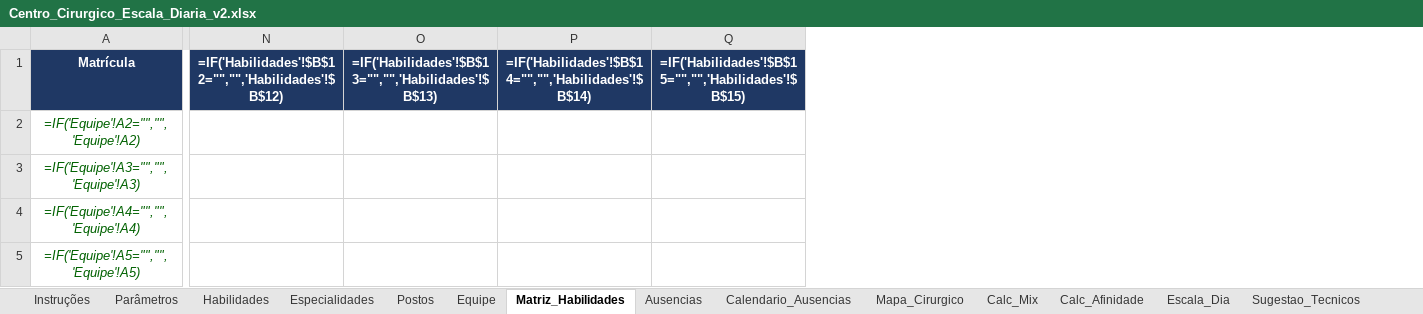
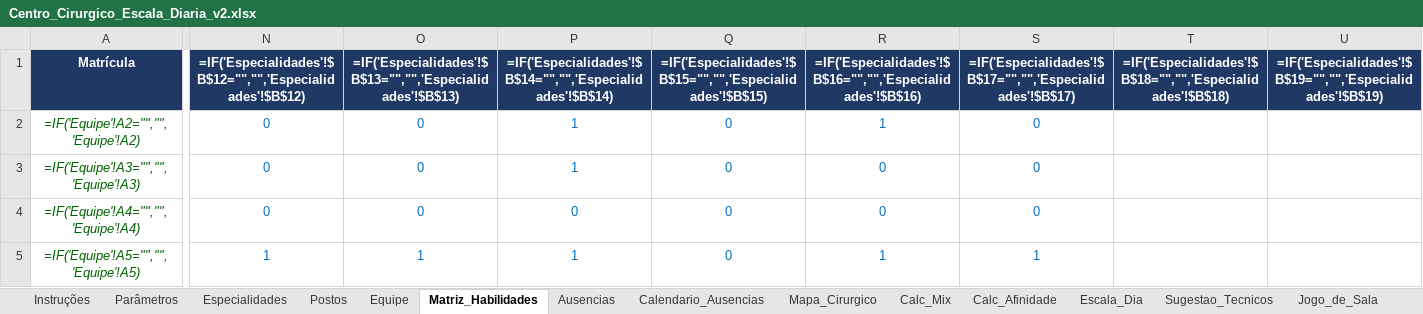
Before and after one commit to jefersonschena-gif/umm-hora-a-hora, an Excel workbook: centro-cirurgico/Centro_Cirurgico_Escala_Diaria_v2.xlsx, sheet Matriz_Habilidades, drawn as a sheet; only a part is shown, gaps mark what is left out; values as stored, in another font and other column widths than the file's, no borders; formulas without a stored value are shown as written; conditional formats not drawn; removed rows and columns are numbered as before the commit, all else as after; the diff covers the shown part only; the diff names each change by its address in the sheet, - before the commit and + after, or states it on an @@ line.

```diff
--- a/centro-cirurgico/Centro_Cirurgico_Escala_Diaria_v2.xlsx (sheet Matriz_Habilidades)
+++ b/centro-cirurgico/Centro_Cirurgico_Escala_Diaria_v2.xlsx (sheet Matriz_Habilidades)
-sheet tab: Habilidades
-column N, row 1: =IF('Habilidades'!$B$12="","",'Habilidades'!$B$12)
-column O, row 1: =IF('Habilidades'!$B$13="","",'Habilidades'!$B$13)
-column P, row 1: =IF('Habilidades'!$B$14="","",'Habilidades'!$B$14)
-column Q, row 1: =IF('Habilidades'!$B$15="","",'Habilidades'!$B$15)
+column N, rows 1-5: =IF('Especialidades'!$B$12="","",'Especialidades'!$B$12) | 0 | 0 | 0 | 1
+column O, rows 1-5: =IF('Especialidades'!$B$13="","",'Especialidades'!$B$13) | 0 | 0 | 0 | 1
+column P, rows 1-5: =IF('Especialidades'!$B$14="","",'Especialidades'!$B$14) | 1 | 1 | 0 | 1
+column Q, rows 1-5: =IF('Especialidades'!$B$15="","",'Especialidades'!$B$15) | 0 | 0 | 0 | 0
+column R, rows 1-5: =IF('Especialidades'!$B$16="","",'Especialidades'!$B$16) | 1 | 0 | 0 | 1
+column S, rows 1-5: =IF('Especialidades'!$B$17="","",'Especialidades'!$B$17) | 0 | 0 | 0 | 1
+column T, row 1: =IF('Especialidades'!$B$18="","",'Especialidades'!$B$18)
+column U, row 1: =IF('Especialidades'!$B$19="","",'Especialidades'!$B$19)
```
Also changed, not shown: 3 added columns, 1 removed column and 135 edited cells elsewhere in this sheet, sheet Calc_Afinidade, sheet Mapa_Cirurgico, sheet Painel, sheet Escala_Dia, sheet Calc_Mix, sheet Especialidades, 4 more sheets, hidden cells, charts or pictures, 4 other files.
